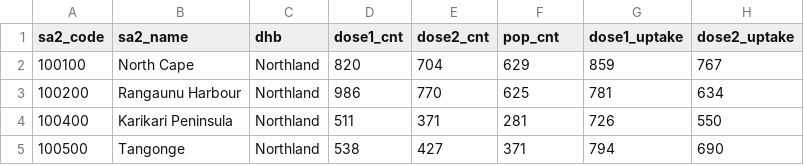
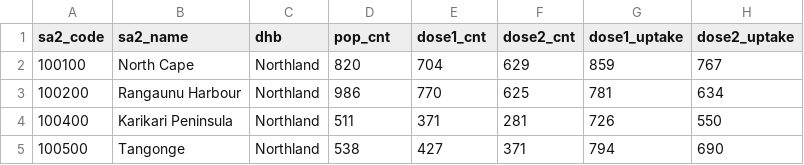
Before and after one commit to consindo/waka-commuter, a CSV file: data_sources/originals/vaccines-maori.csv, drawn as a sheet; only a part is shown.

Commit message:
recode colors, fix data issues

```diff
--- a/data_sources/originals/vaccines-maori.csv
+++ b/data_sources/originals/vaccines-maori.csv
@@ -1,2 +1,2 @@
-sa2_code,sa2_name,dhb,dose1_cnt,dose2_cnt,pop_cnt,dose1_uptake,dose2_uptake
+sa2_code,sa2_name,dhb,pop_cnt,dose1_cnt,dose2_cnt,dose1_uptake,dose2_uptake
 100100,North Cape,Northland,820,704,629, 859 , 767
```
Also changed, not shown: data_sources/originals/vaccines-pacific.csv, data_sources/originals/vaccines-total.csv, 1 other file.
